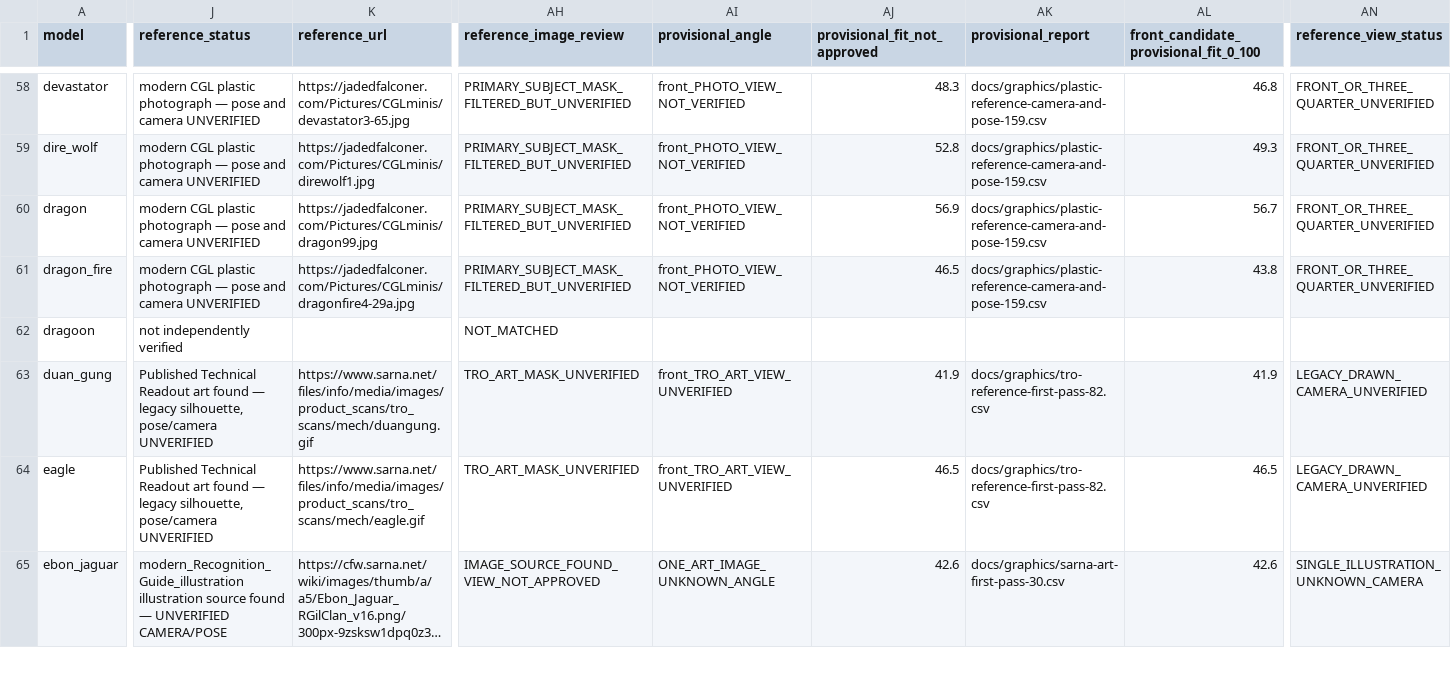
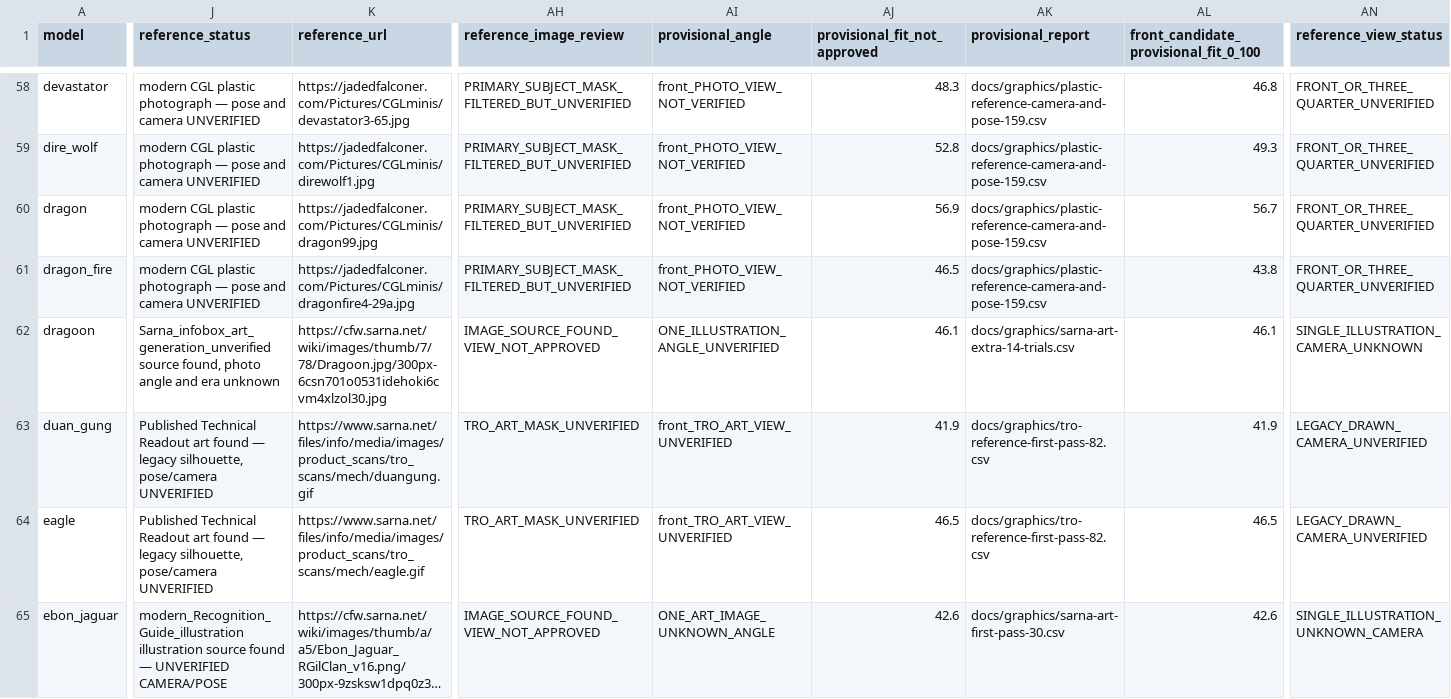
Before and after one commit to drag0nblad3/BtechMobile, a CSV file: docs/graphics/all-model-reference-silhouette-scorecard.csv, drawn as a sheet; only a part is shown, gaps mark what is left out; long unchanged cells end in …; the diff covers the shown part only; the diff names each change by its address in the sheet, - before the commit and + after, or states it on an @@ line.

Commit message:
docs: attach 14 new image sources and 13 additional measured camera-fit scores to 334-model ledger

```diff
--- a/docs/graphics/all-model-reference-silhouette-scorecard.csv
+++ b/docs/graphics/all-model-reference-silhouette-scorecard.csv
-J62 (reference_status): not independently verified
+J62 (reference_status): Sarna_infobox_art_generation_unverified source found, photo angle and era unknown
-K62 (reference_url): (empty)
+K62 (reference_url): https://cfw.sarna.net/wiki/images/thumb/7/78/Dragoon.jpg/300px-6csn701o0531idehoki6cvm4xlzol30.jpg
-AH62 (reference_image_review): NOT_MATCHED
+AH62 (reference_image_review): IMAGE_SOURCE_FOUND_VIEW_NOT_APPROVED
-AI62 (provisional_angle): (empty)
+AI62 (provisional_angle): ONE_ILLUSTRATION_ANGLE_UNVERIFIED
-AJ62 (provisional_fit_not_approved): (empty)
+AJ62 (provisional_fit_not_approved): 46.1
-AK62 (provisional_report): (empty)
+AK62 (provisional_report): docs/graphics/sarna-art-extra-14-trials.csv
-AL62: (empty)
+AL62: 46.1
-AN62 (reference_view_status): (empty)
+AN62 (reference_view_status): SINGLE_ILLUSTRATION_CAMERA_UNKNOWN
```
Also changed, not shown: 116 edited cells elsewhere in this file.
